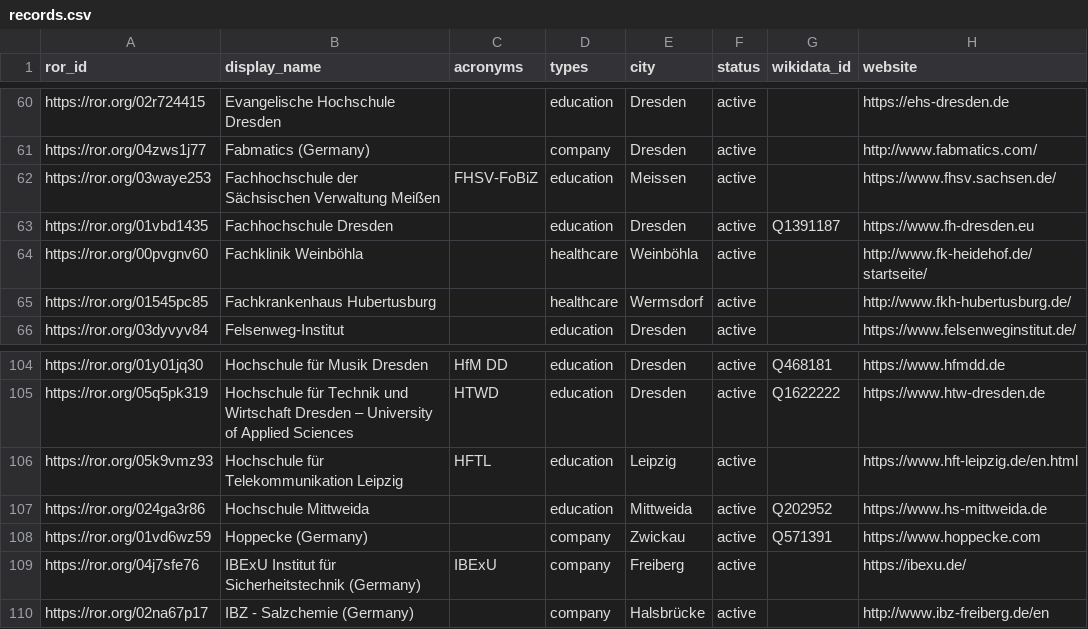
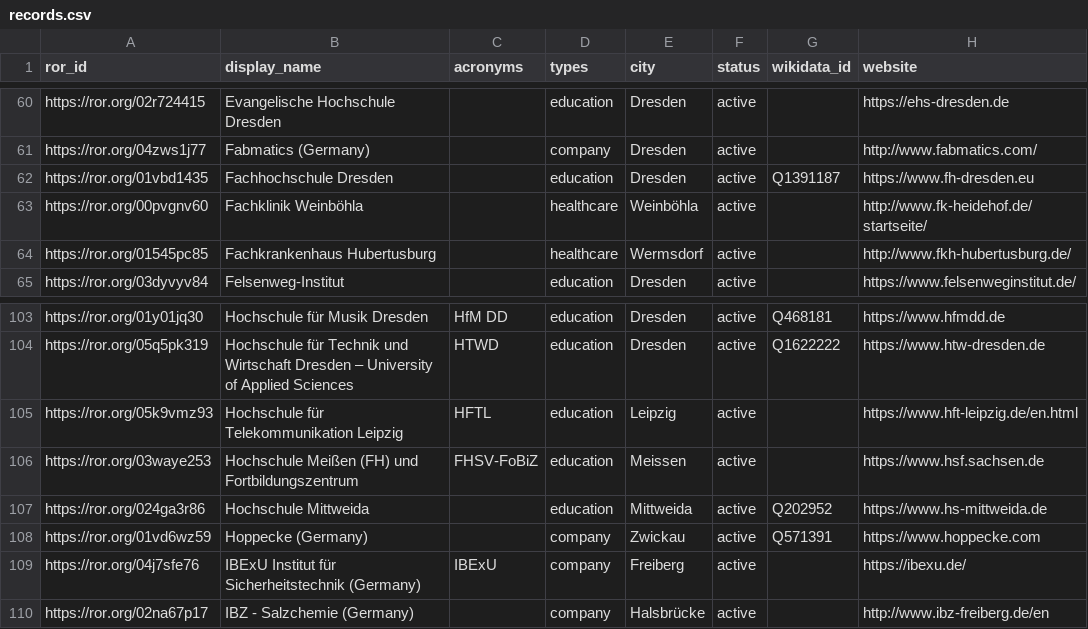
Before and after one commit to slub/saxon-ror, a CSV file: data/records.csv, drawn as a sheet; only a part is shown, gaps mark what is left out.

Commit message:
data: ROR dump v2.7 (2026-05-12)
Saxon subset: 263 records (v2 schema).
Source: ROR data dump v2.7, DOI 10.5281/zenodo.20140273 (concept 10.5281/zenodo.6347574).
Filtered from https://zenodo.org/records/20140273.

```diff
--- a/data/records.csv
+++ b/data/records.csv
@@ -61,3 +61,2 @@ https://ror.org/02r724415,Evangelische Hochschule Dresden,,education,Dresden,act
 https://ror.org/04zws1j77,Fabmatics (Germany),,company,Dresden,active,,http://www.fabmatics.com/
-https://ror.org/03waye253,Fachhochschule der Sächsischen Verwaltung Meißen,FHSV-FoBiZ,education,Meissen,active,,https://www.fhsv.sachsen.de/
 https://ror.org/01vbd1435,Fachhochschule Dresden,,education,Dresden,active,Q1391187,https://www.fh-dresden.eu
@@ -106,2 +105,3 @@ https://ror.org/05q5pk319,Hochschule für Technik und Wirtschaft Dresden – Uni
 https://ror.org/05k9vmz93,Hochschule für Telekommunikation Leipzig,HFTL,education,Leipzig,active,,https://www.hft-leipzig.de/en.html
+https://ror.org/03waye253,Hochschule Meißen (FH) und Fortbildungszentrum,FHSV-FoBiZ,education,Meissen,active,,https://www.hsf.sachsen.de
 https://ror.org/024ga3r86,Hochschule Mittweida,,education,Mittweida,active,Q202952,https://www.hs-mittweida.de
```
Also changed, not shown: 3 other files.
